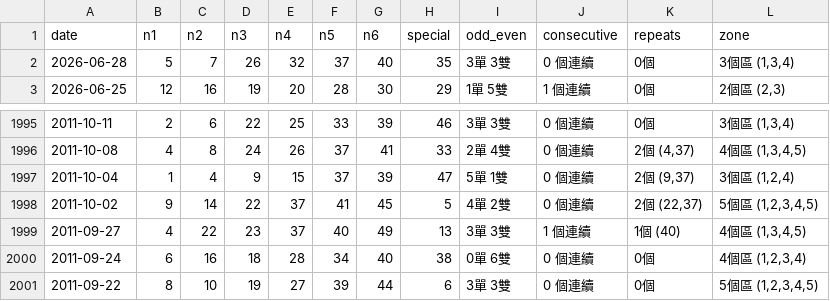
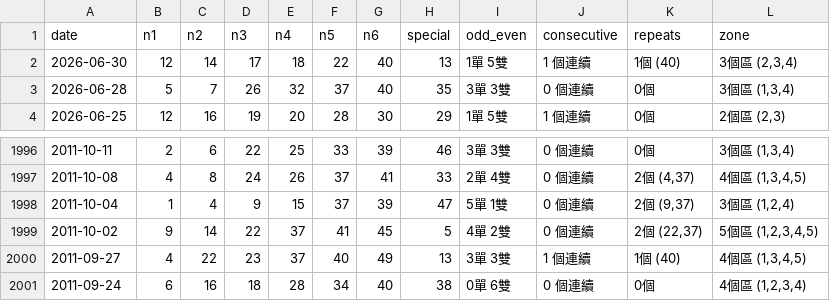
Before and after one commit to ycmycmkaka/marksix-stats, a CSV file: data.csv, drawn as a sheet; only a part is shown, gaps mark what is left out; removed rows and columns are numbered as before the commit, all else as after; the diff names each change by its address in the sheet, - before the commit and + after, or states it on an @@ line.

Commit message:
Auto-update: Latest Mark Six results

```diff
--- a/data.csv
+++ b/data.csv
+row 2: 2026-06-30 | 12 | 14 | 17 | 18 | 22 | 40 | 13 | 1單 5雙 | 1 個連續 | 1個 (40) | 3個區 (2,3,4)
-row 2001: 2011-09-22 | 8 | 10 | 19 | 27 | 39 | 44 | 6 | 3單 3雙 | 0 個連續 | 0個 | 5個區 (1,2,3,4,5)
```
